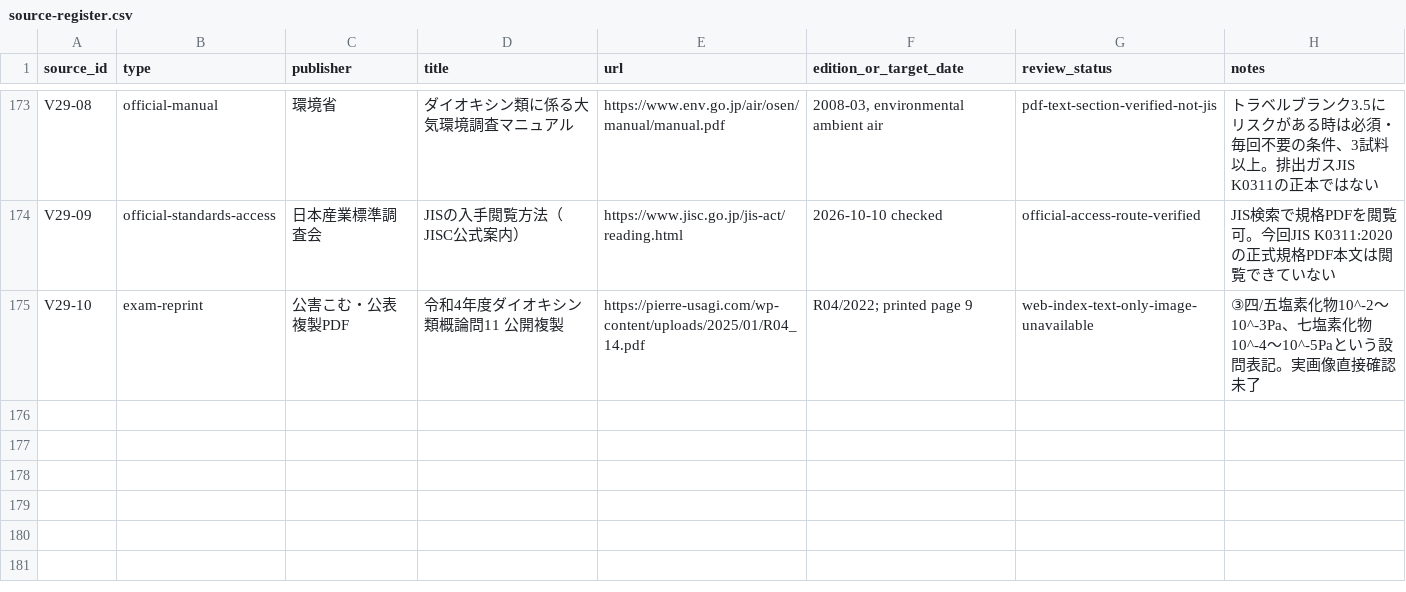
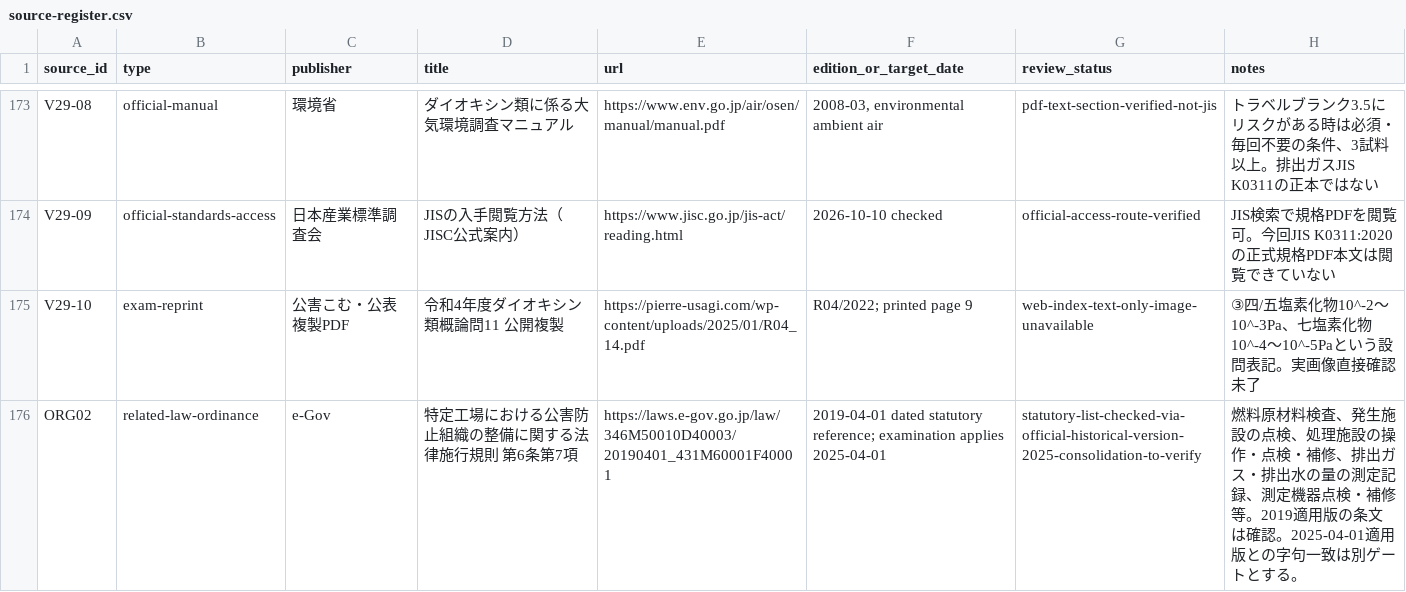
Before and after one commit to rhodanus2179/dioxin-studyware, a CSV file: docs/research/source-register.csv, drawn as a sheet; only a part is shown, gaps mark what is left out; the diff names each change by its address in the sheet, - before the commit and + after, or states it on an @@ line.

Commit message:
sources: register official law ordinance article 6 paragraph 7 and keep 2025 version check explicit

```diff
--- a/docs/research/source-register.csv
+++ b/docs/research/source-register.csv
+row 176: ORG02 | related-law-ordinance | e-Gov | 特定工場における公害防止組織の整備に関する法律施行規則 第6条第7項 | https://laws.e-gov.go.jp/law/346M50010D40003/20190401_431M60001F40001 | 2019-04-01 dated statutory reference; examination applies 2025-04-01 | statutory-list-checked-via-official-historical-version-2025-consolidation-to-verify | 燃料原材料検査、発生施設の点検、処理施設の操作・点検・補修、排出ガス・排出水の量の測定記録、測定機器点検・補修等。2019適用版の条文は確認。2025-04-01適用版との字句一致は別ゲートとする。
```
